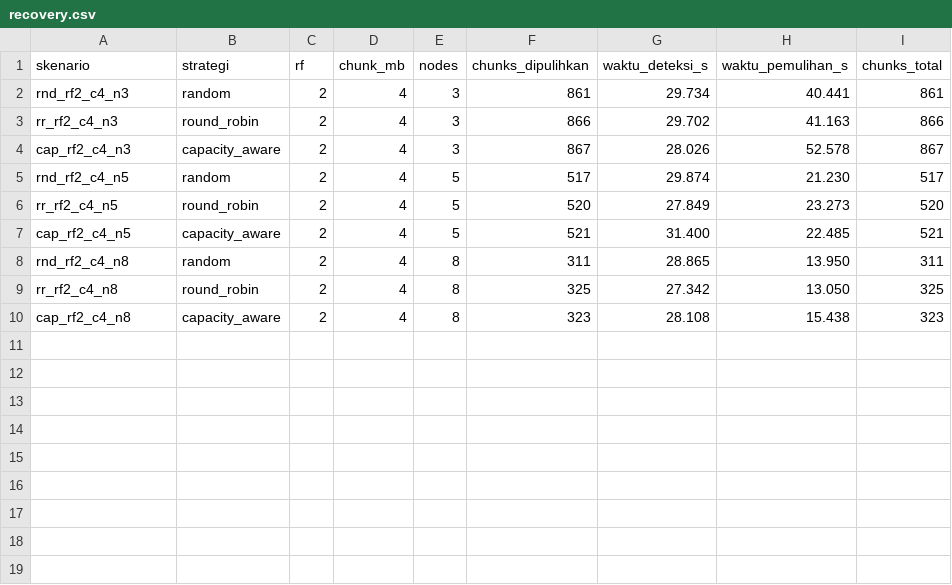
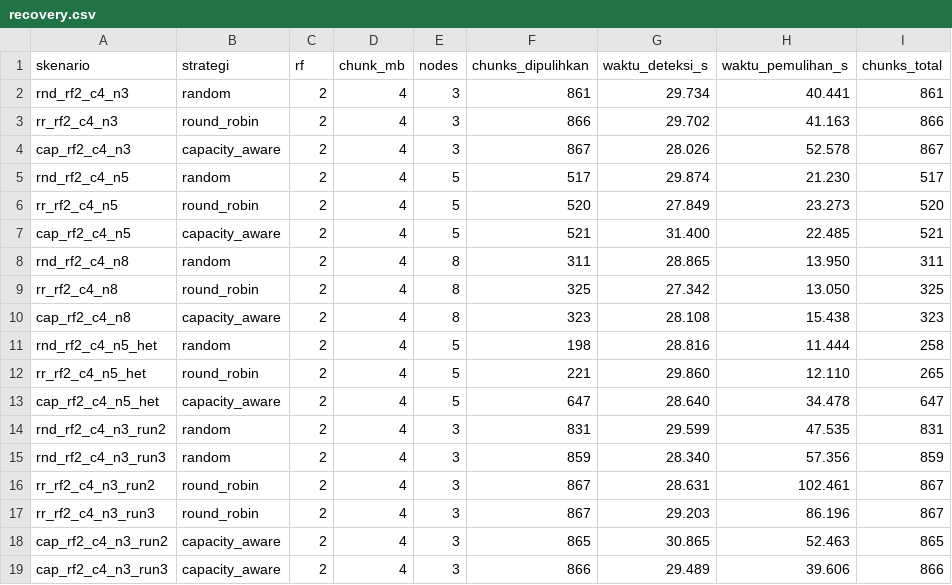
Before and after one commit to FasAzz/silifs, a CSV file: experiments/data/recovery.csv, drawn as a sheet.

```diff
--- a/experiments/data/recovery.csv
+++ b/experiments/data/recovery.csv
@@ -10 +10,10 @@ rr_rf2_c4_n8,round_robin,2,4,8,325,27.342,13.050,325
 cap_rf2_c4_n8,capacity_aware,2,4,8,323,28.108,15.438,323
+rnd_rf2_c4_n5_het,random,2,4,5,198,28.816,11.444,258
+rr_rf2_c4_n5_het,round_robin,2,4,5,221,29.860,12.110,265
+cap_rf2_c4_n5_het,capacity_aware,2,4,5,647,28.640,34.478,647
+rnd_rf2_c4_n3_run2,random,2,4,3,831,29.599,47.535,831
+rnd_rf2_c4_n3_run3,random,2,4,3,859,28.340,57.356,859
+rr_rf2_c4_n3_run2,round_robin,2,4,3,867,28.631,102.461,867
+rr_rf2_c4_n3_run3,round_robin,2,4,3,867,29.203,86.196,867
+cap_rf2_c4_n3_run2,capacity_aware,2,4,3,865,30.865,52.463,865
+cap_rf2_c4_n3_run3,capacity_aware,2,4,3,866,29.489,39.606,866
```
Also changed, not shown: experiments/data/load_balance.csv, 21 other files.
